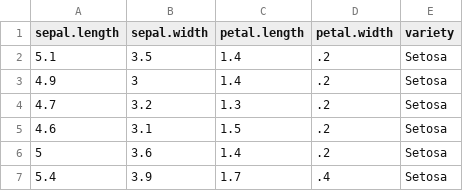
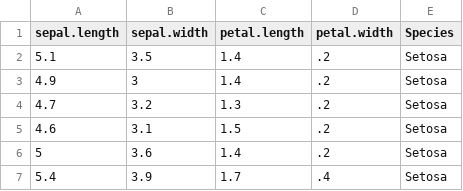
Before and after one commit to Versus-91/aitoolkit, a CSV file: public/iris.csv, drawn as a sheet; only a part is shown.

```diff
--- a/public/iris.csv
+++ b/public/iris.csv
@@ -1,2 +1,2 @@
-"sepal.length","sepal.width","petal.length","petal.width","variety"
+"sepal.length","sepal.width","petal.length","petal.width","Species"
 5.1,3.5,1.4,.2,"Setosa"
```
Also changed, not shown: 5 other files.
